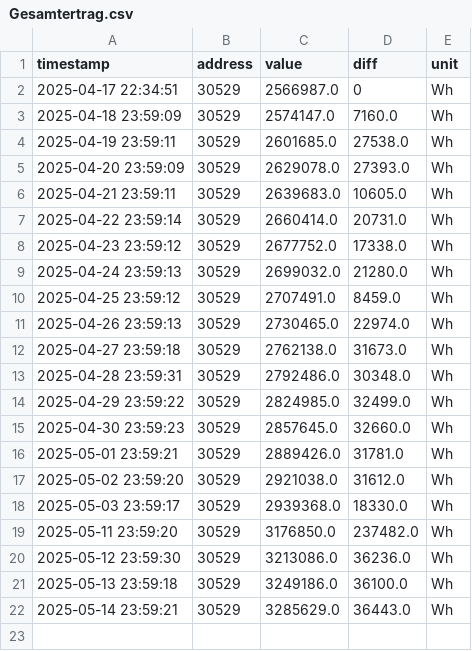
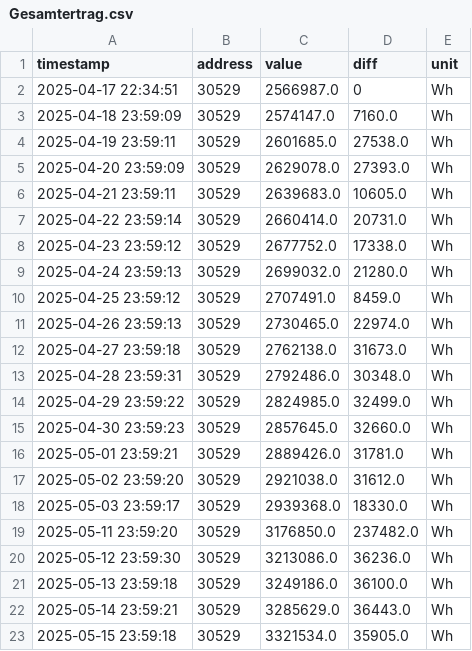
Before and after one commit to rui1610/solar, a CSV file: data/devices/sma/Gesamtertrag.csv, drawn as a sheet.

Commit message:
updated measurement data 2025-05-15T23:59:21.407384+02:00

```diff
--- a/data/devices/sma/Gesamtertrag.csv
+++ b/data/devices/sma/Gesamtertrag.csv
@@ -22 +22,2 @@ timestamp,address,value,diff,unit
 2025-05-14 23:59:21,30529,3285629.0,36443.0,Wh
+2025-05-15 23:59:18,30529,3321534.0,35905.0,Wh
```
Also changed, not shown: data/devices/sma/Tagesertrag.csv, data/devices/sma/Zaehlerstand Bezugszaehler.csv, 4 other files.
